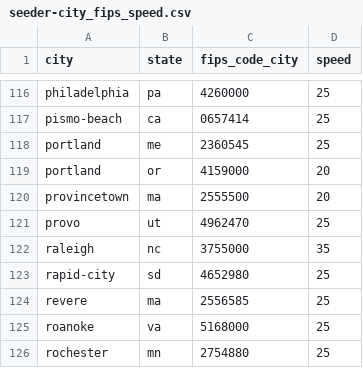
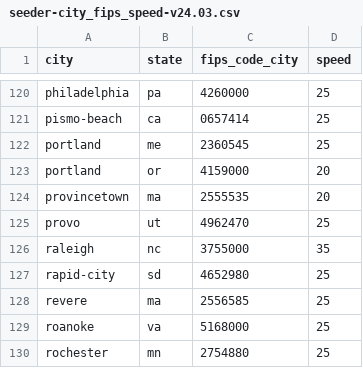
Before and after one commit to PeopleForBikes/bna-api, a CSV file: examples/seeder-city_fips_speed-v24.03.csv (was examples/seeder-city_fips_speed.csv), drawn as a sheet; only a part is shown, gaps mark what is left out; the diff covers the shown part only.

```diff
--- a/examples/seeder-city_fips_speed.csv
+++ b/examples/seeder-city_fips_speed-v24.03.csv
@@ -119,3 +123,3 @@ portland,me,2360545,25
 portland,or,4159000,20
-provincetown,ma,2555500,20
+provincetown,ma,2555535,20
 provo,ut,4962470,25
```
Also changed, not shown: 6 added rows, 1 removed row and 7 edited cells elsewhere in this file, 13 other files.
